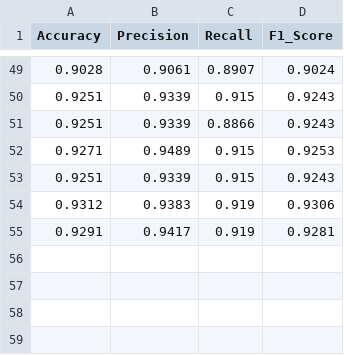
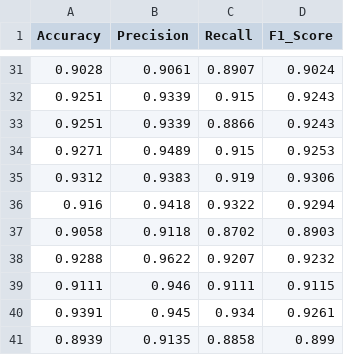
Before and after one commit to NK991118/SKN14-2nd-4Team, a CSV file: GimGwangRyeong/data/XGBoost_metrics.csv, drawn as a sheet; only a part is shown, gaps mark what is left out; the diff covers the shown part only.

```diff
--- a/GimGwangRyeong/data/XGBoost_metrics.csv
+++ b/GimGwangRyeong/data/XGBoost_metrics.csv
@@ -52,4 +34,8 @@ Accuracy,Precision,Recall,F1_Score
 0.9271,0.9489,0.915,0.9253
-0.9251,0.9339,0.915,0.9243
 0.9312,0.9383,0.919,0.9306
-0.9291,0.9417,0.919,0.9281
+0.916,0.9418,0.9322,0.9294
+0.9058,0.9118,0.8702,0.8903
+0.9288,0.9622,0.9207,0.9232
+0.9111,0.946,0.9111,0.9115
+0.9391,0.945,0.934,0.9261
+0.8939,0.9135,0.8858,0.899
```
Also changed, not shown: 18 removed rows elsewhere in this file, GimGwangRyeong/data/MLP_metrics.csv, GimGwangRyeong/data/RandomForest_metrics.csv, 2 other files.
